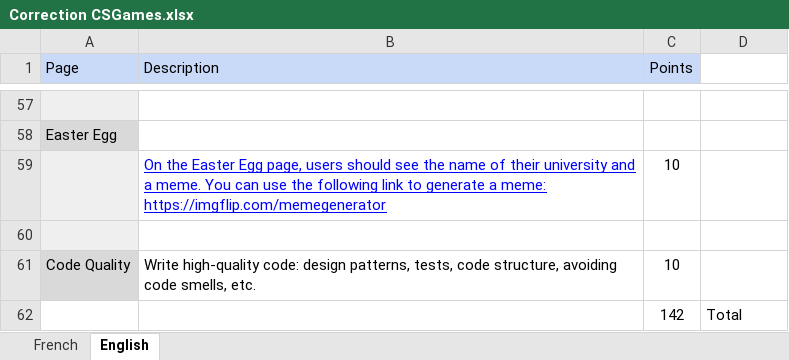
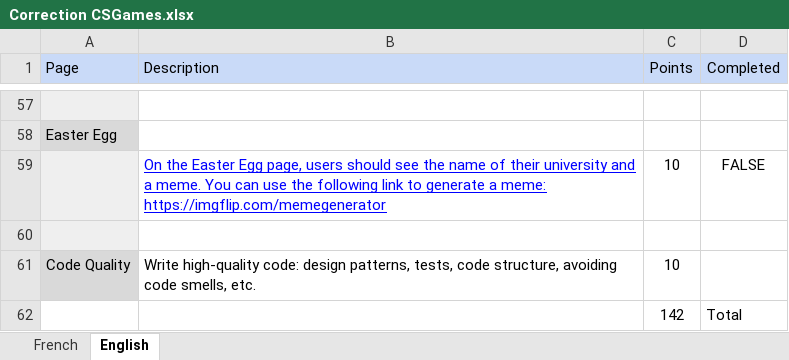
Before and after one commit to ThierryBeaulieu/CSGames_Web_2026, an Excel workbook: Correction CSGames.xlsx, sheet English, drawn as a sheet; only a part is shown, gaps mark what is left out; values as stored, in another font and other column widths than the file's, no borders; charts and pictures not drawn; the diff covers the shown part only; the diff names each change by its address in the sheet, - before the commit and + after, or states it on an @@ line.

```diff
--- a/Correction CSGames.xlsx (sheet English)
+++ b/Correction CSGames.xlsx (sheet English)
-D1: (empty)
+D1: Completed
-D1 fill: none
+D1 fill: #C9DAF8
-D59 (Completed): (empty)
+D59 (Completed): FALSE
```
Also changed, not shown: 43 edited cells elsewhere in this sheet, sheet French, 11 other files.
